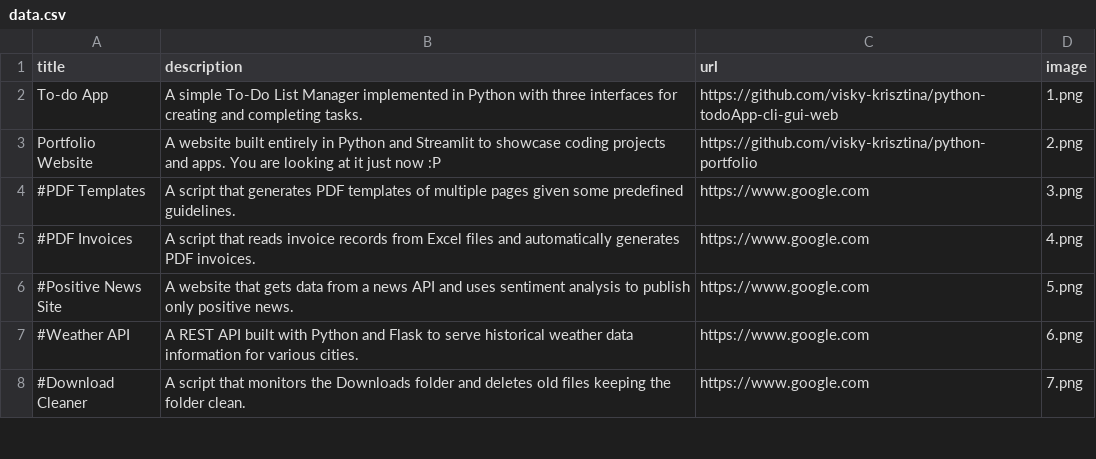
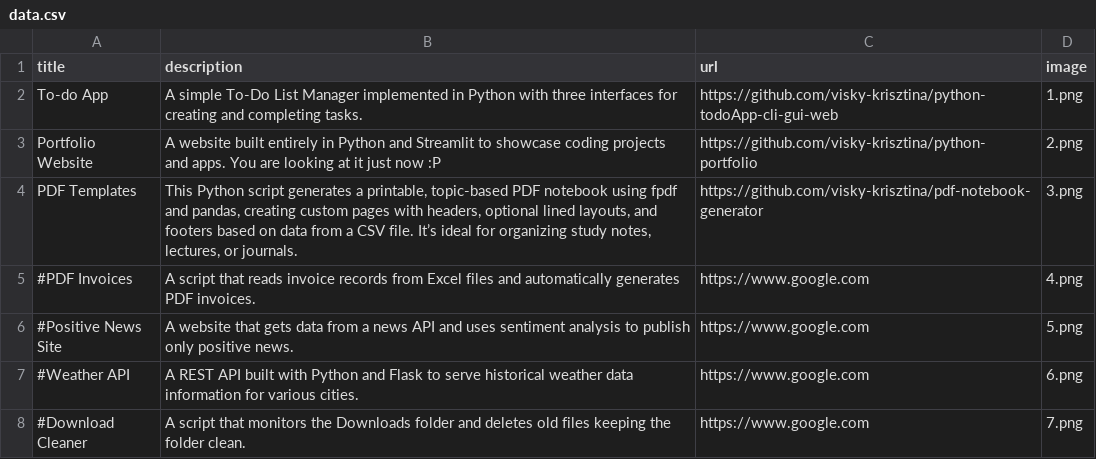
Before and after one commit to visky-krisztina/python-portfolio, a CSV file: data.csv, drawn as a sheet; only a part is shown.

Commit message:
Updated the csv, finished project 3 so it was added to the site.

```diff
--- a/data.csv
+++ b/data.csv
@@ -3,3 +3,3 @@ To-do App;A simple To-Do List Manager implemented in Python with three interface
 Portfolio Website;A website built entirely in Python and Streamlit to showcase coding projects and apps. You are looking at it just now :P ;https://github.com/visky-krisztina/python-portfolio;2.png
-#PDF Templates;A script that generates PDF templates of multiple pages given some predefined guidelines.;https://www.google.com;3.png
+PDF Templates;This Python script generates a printable, topic-based PDF notebook using fpdf and pandas, creating custom pages with headers, optional lined layouts, and footers based on data from a CSV file. It’s ideal for organizing study notes, lectures, or journals.;https://github.com/visky-krisztina/pdf-notebook-generator;3.png
 #PDF Invoices;A script that reads invoice records from Excel files and automatically generates PDF invoices.;https://www.google.com;4.png
```
